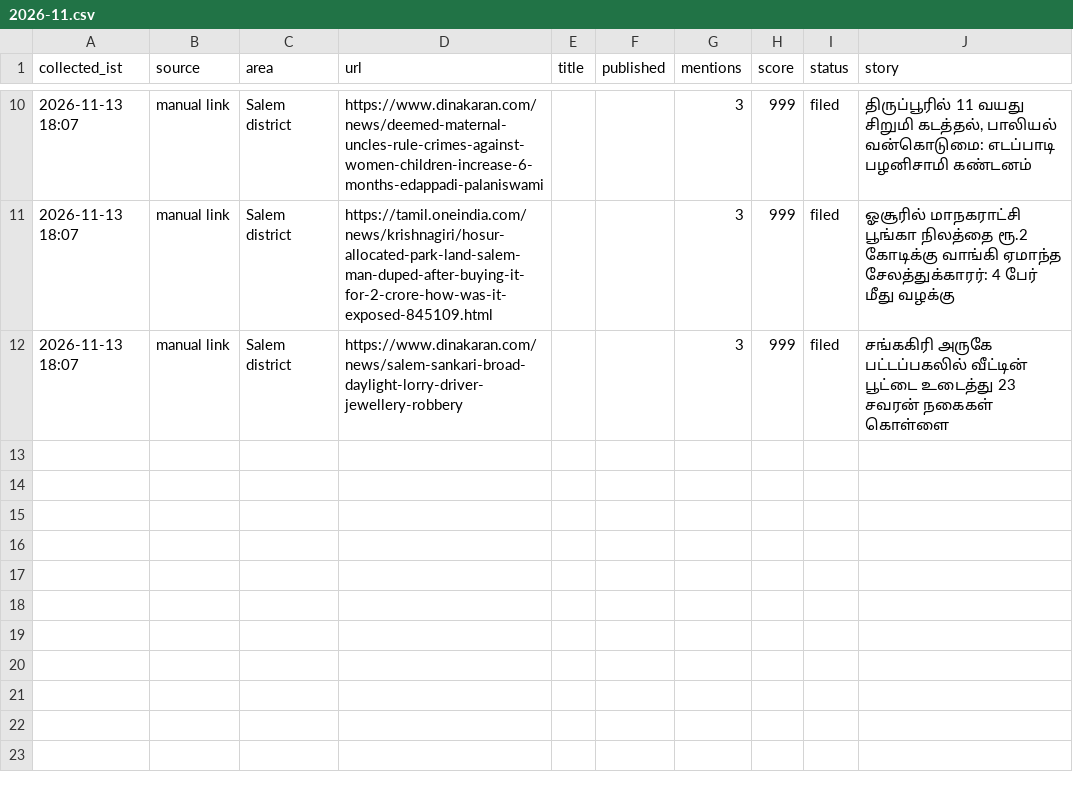
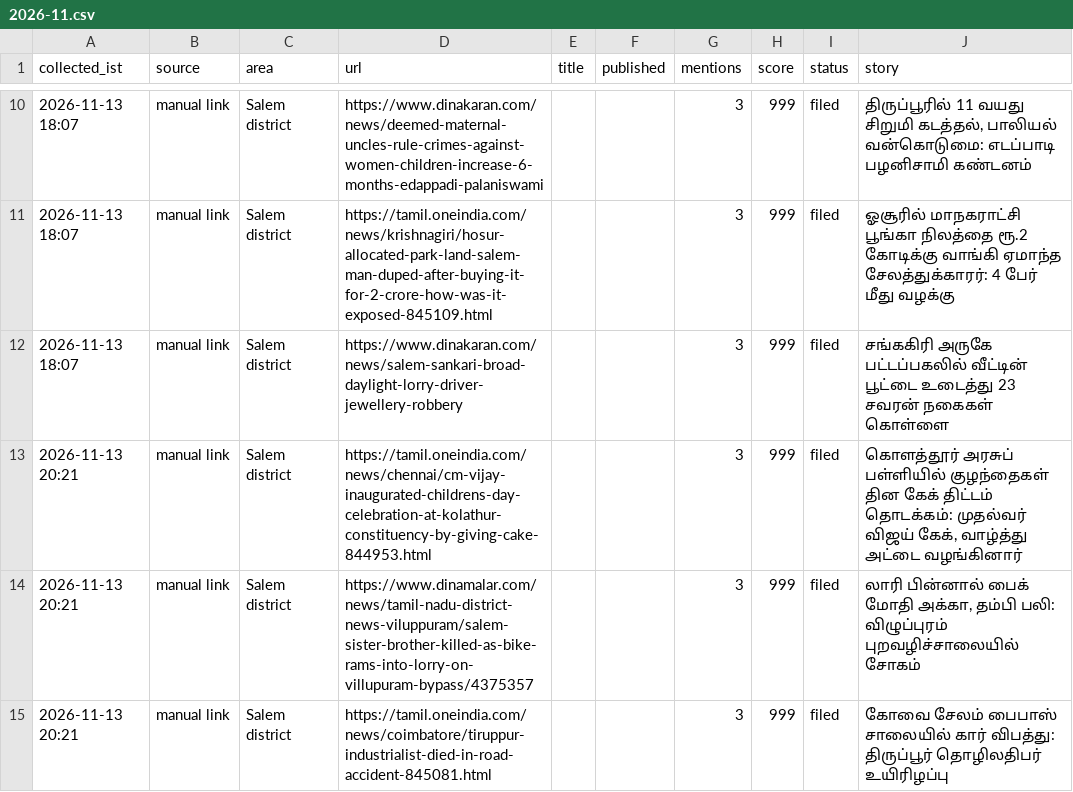
Before and after one commit to news360-tn/salem360-autopost, a CSV file: research_free/archive/2026-11.csv, drawn as a sheet; only a part is shown, gaps mark what is left out.

```diff
--- a/research_free/archive/2026-11.csv
+++ b/research_free/archive/2026-11.csv
@@ -12 +12,4 @@ collected_ist,source,area,url,title,published,mentions,score,status,story
 2026-11-13 18:07,manual link,Salem district,https://www.dinakaran.com/news/salem-sankari-broad-daylight-lorry-driver-jewellery-robbery,,,3,999,filed,சங்ககிரி அருகே பட்டப்பகலில் வீட்டின் பூட்டை உடைத்து 23 சவரன் நகைகள் கொள்ளை
+2026-11-13 20:21,manual link,Salem district,https://tamil.oneindia.com/news/chennai/cm-vijay-inaugurated-childrens-day-celebration-at-kolathur-constituency-by-giving-cake-844953.html,,,3,999,filed,"கொளத்தூர் அரசுப் பள்ளியில் குழந்தைகள் தின கேக் திட்டம் தொடக்கம்: முதல்வர் விஜய் கேக், வாழ்த்து அட்டை வழங்கினார்"
+2026-11-13 20:21,manual link,Salem district,https://www.dinamalar.com/news/tamil-nadu-district-news-viluppuram/salem-sister-brother-killed-as-bike-rams-into-lorry-on-villupuram-bypass/4375357,,,3,999,filed,"லாரி பின்னால் பைக் மோதி அக்கா, தம்பி பலி: விழுப்புரம் புறவழிச்சாலையில் சோகம்"
+2026-11-13 20:21,manual link,Salem district,https://tamil.oneindia.com/news/coimbatore/tiruppur-industrialist-died-in-road-accident-845081.html,,,3,999,filed,கோவை சேலம் பைபாஸ் சாலையில் கார் விபத்து: திருப்பூர் தொழிலதிபர் உயிரிழப்பு
```
Also changed, not shown: 6 other files.
